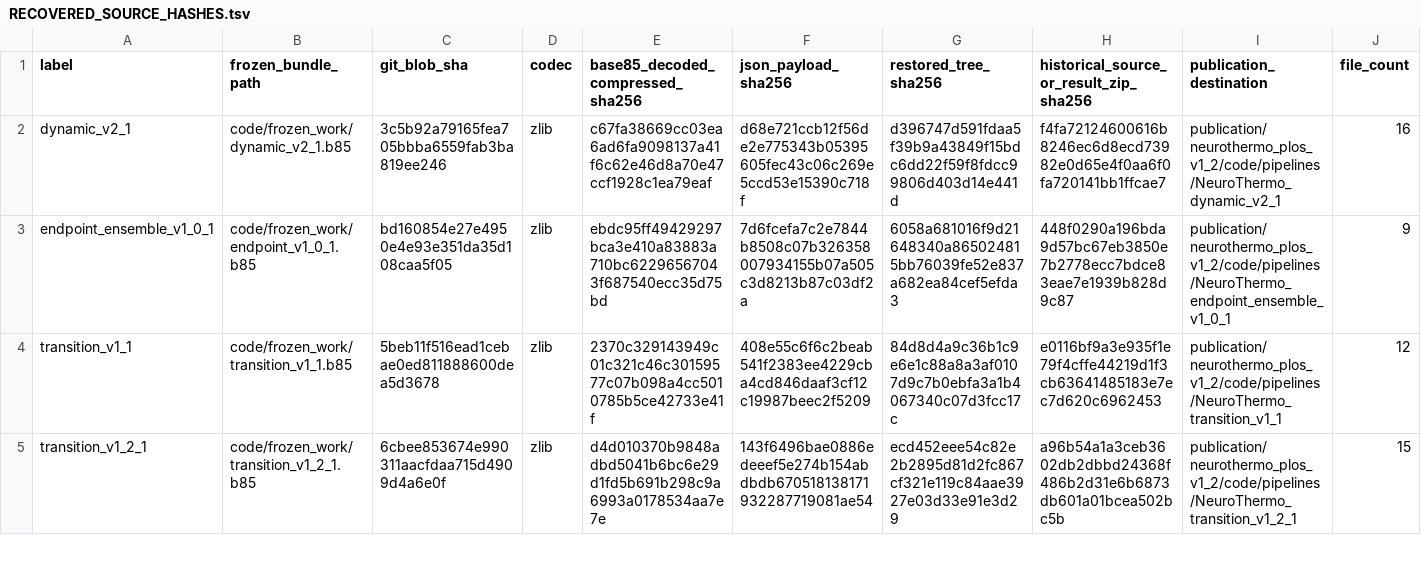
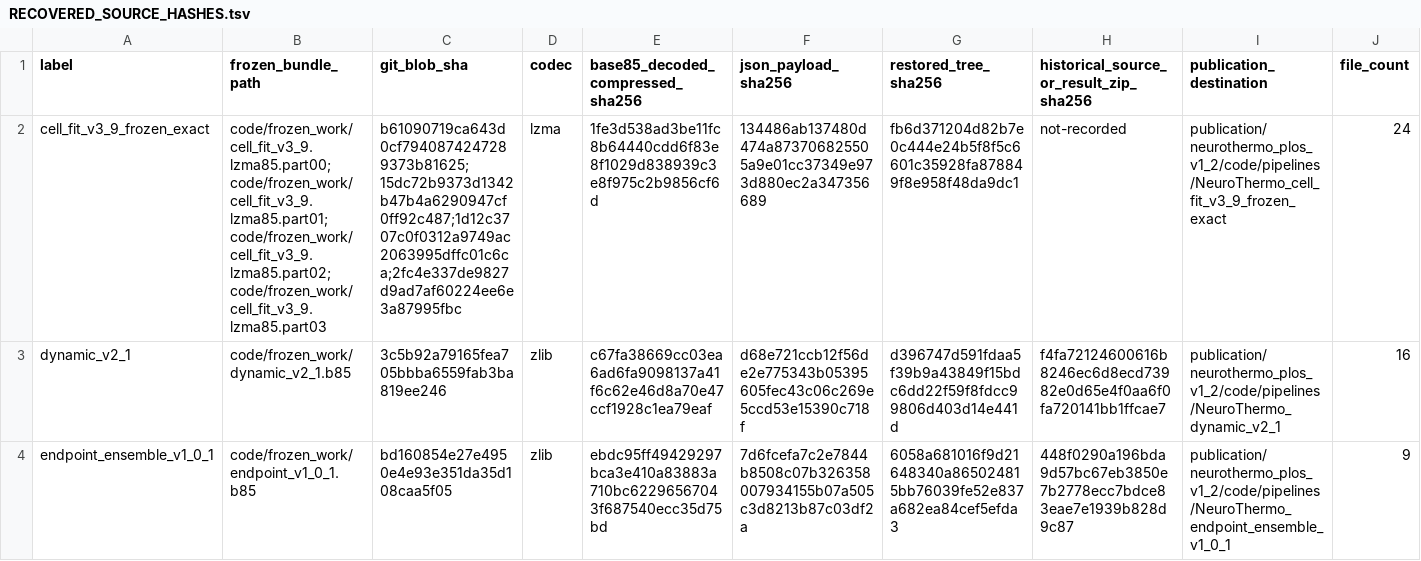
Before and after one commit to MartyBordeaux/NeuroThermo, a TSV file: publication/neurothermo_plos_v1_2/docs/RECOVERED_SOURCE_HASHES.tsv, drawn as a sheet; only a part is shown; the shorter side is filled out with more unchanged rows; the diff names each change by its address in the sheet, - before the commit and + after, or states it on an @@ line.

```diff
--- a/publication/neurothermo_plos_v1_2/docs/RECOVERED_SOURCE_HASHES.tsv
+++ b/publication/neurothermo_plos_v1_2/docs/RECOVERED_SOURCE_HASHES.tsv
+row 2: cell_fit_v3_9_frozen_exact | code/frozen_work/cell_fit_v3_9.lzma85.part00;code/frozen_work/cell_fit_v3_9.lzma85.part01;code/frozen_work/cell_fit_v3_9.lzma85.part02;code/frozen_work/cell_fit_v3_9.lzma85.part03 | b61090719ca643d0cf7940874247289373b81625;15dc72b9373d1342b47b4a6290947cf0ff92c487;1d12c3707c0f0312a9749ac2063995dffc01c6ca;2fc4e337de9827d9ad7af60224ee6e3a87995fbc | lzma | 1fe3d538ad3be11fc8b64440cdd6f83e8f1029d838939c3e8f975c2b9856cf6d | 134486ab137480d474a873706825505a9e01cc37349e973d880ec2a347356689 | fb6d371204d82b7e0c444e24b5f8f5c6601c35928fa878849f8e958f48da9dc1 | not-recorded | publication/neurothermo_plos_v1_2/code/pipelines/NeuroThermo_cell_fit_v3_9_frozen_exact | 24
```
Also changed, not shown: 27 other files.
